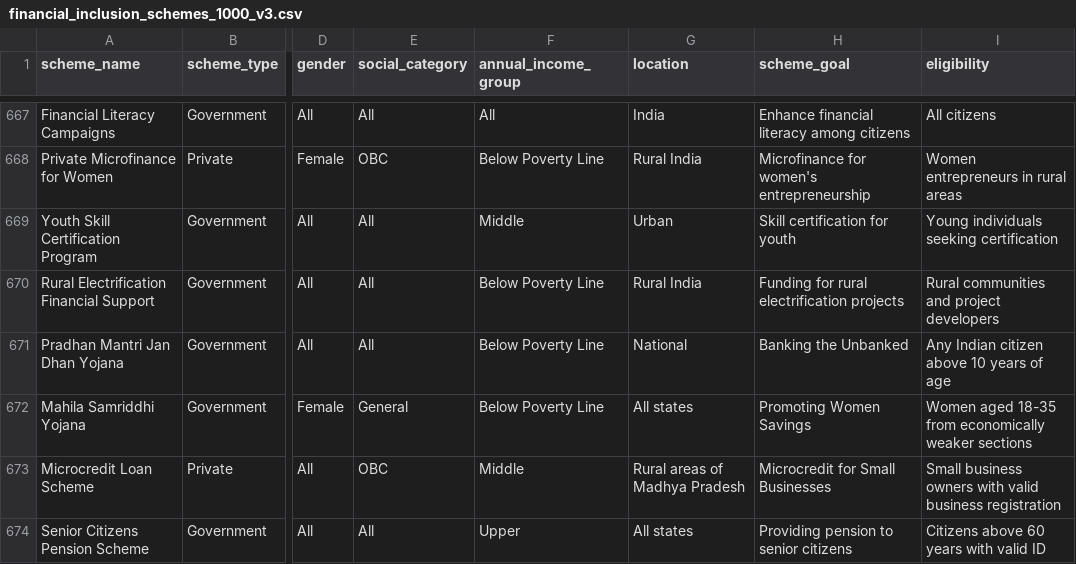
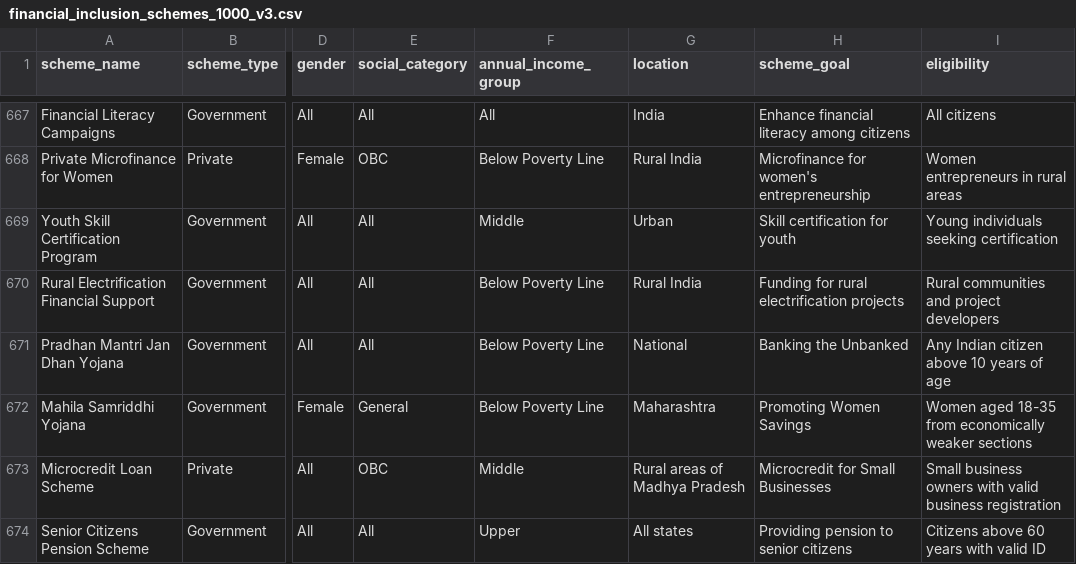
Before and after one commit to AishwaryaKandalkar/Scheme-Recommender, a CSV file: datasets/financial_inclusion_schemes_1000_v3.csv, drawn as a sheet; only a part is shown, gaps mark what is left out; the diff names each change by its address in the sheet, - before the commit and + after, or states it on an @@ line.

Commit message:
Added language translation and investments

```diff
--- a/datasets/financial_inclusion_schemes_1000_v3.csv
+++ b/datasets/financial_inclusion_schemes_1000_v3.csv
-G672 (location): All states
+G672 (location): Maharashtra
```
Also changed, not shown: 21 other files.
